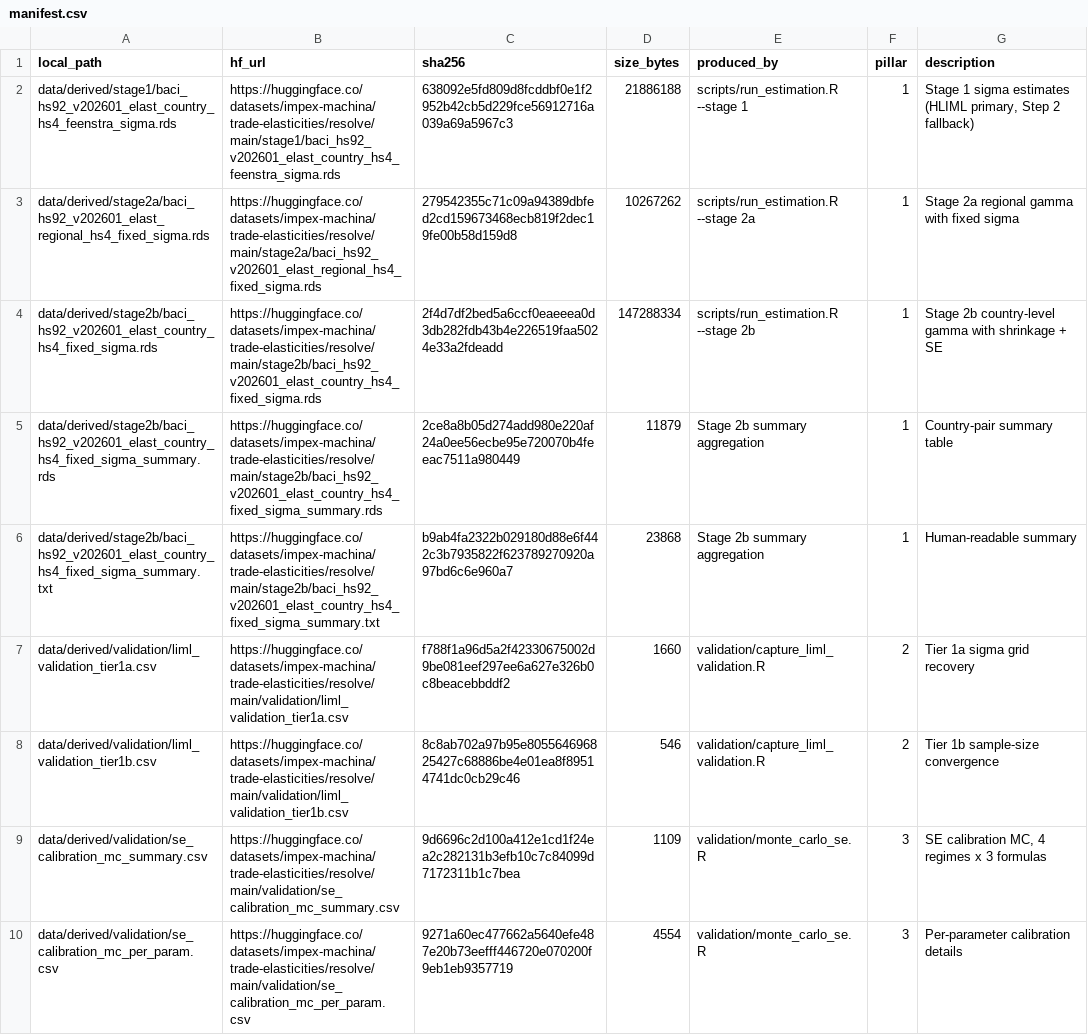
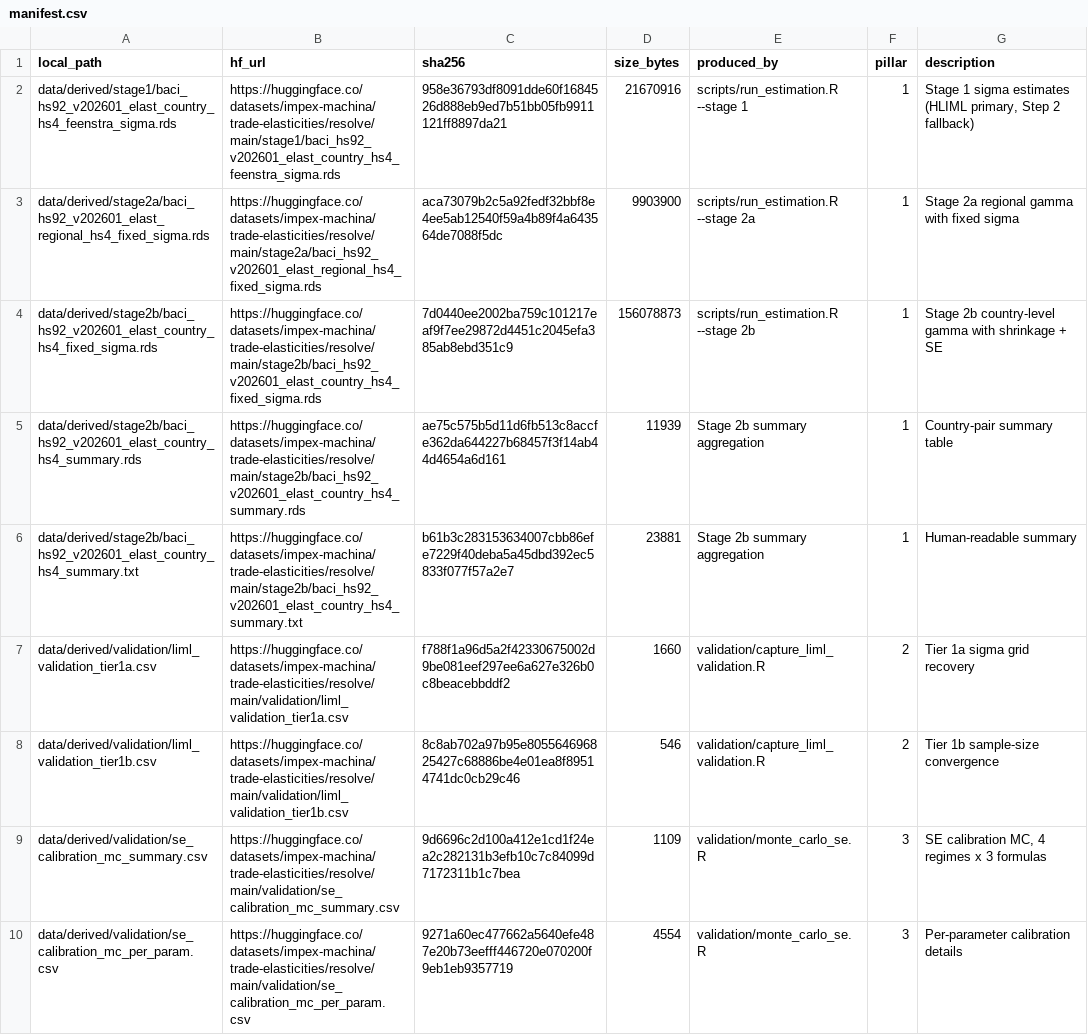
Before and after one commit to impex-machina/trade-elasticities, a CSV file: data/manifest.csv, drawn as a sheet.

Commit message:
data: refresh outputs to 2026-06 rerun (sigma-robustness screen columns; summaries renamed _summary; README + stage2b JSON regenerated)

```diff
--- a/data/manifest.csv
+++ b/data/manifest.csv
@@ -1,7 +1,7 @@
 "local_path","hf_url","sha256","size_bytes","produced_by","pillar","description"
-"data/derived/stage1/baci_hs92_v202601_elast_country_hs4_feenstra_sigma.rds","https://huggingface.co/datasets/impex-machina/trade-elasticities/resolve/main/stage1/baci_hs92_v202601_elast_country_hs4_feenstra_sigma.rds","638092e5fd809d8fcddbf0e1f2952b42cb5d229fce56912716a039a69a5967c3","21886188","scripts/run_estimation.R --stage 1","1","Stage 1 sigma estimates (HLIML primary, Step 2 fallback)"
-"data/derived/stage2a/baci_hs92_v202601_elast_regional_hs4_fixed_sigma.rds","https://huggingface.co/datasets/impex-machina/trade-elasticities/resolve/main/stage2a/baci_hs92_v202601_elast_regional_hs4_fixed_sigma.rds","279542355c71c09a94389dbfed2cd159673468ecb819f2dec19fe00b58d159d8","10267262","scripts/run_estimation.R --stage 2a","1","Stage 2a regional gamma with fixed sigma"
-"data/derived/stage2b/baci_hs92_v202601_elast_country_hs4_fixed_sigma.rds","https://huggingface.co/datasets/impex-machina/trade-elasticities/resolve/main/stage2b/baci_hs92_v202601_elast_country_hs4_fixed_sigma.rds","2f4d7df2bed5a6ccf0eaeeea0d3db282fdb43b4e226519faa5024e33a2fdeadd","147288334","scripts/run_estimation.R --stage 2b","1","Stage 2b country-level gamma with shrinkage + SE"
-"data/derived/stage2b/baci_hs92_v202601_elast_country_hs4_fixed_sigma_summary.rds","https://huggingface.co/datasets/impex-machina/trade-elasticities/resolve/main/stage2b/baci_hs92_v202601_elast_country_hs4_fixed_sigma_summary.rds","2ce8a8b05d274add980e220af24a0ee56ecbe95e720070b4feeac7511a980449","11879","Stage 2b summary aggregation","1","Country-pair summary table"
-"data/derived/stage2b/baci_hs92_v202601_elast_country_hs4_fixed_sigma_summary.txt","https://huggingface.co/datasets/impex-machina/trade-elasticities/resolve/main/stage2b/baci_hs92_v202601_elast_country_hs4_fixed_sigma_summary.txt","b9ab4fa2322b029180d88e6f442c3b7935822f623789270920a97bd6c6e960a7","23868","Stage 2b summary aggregation","1","Human-readable summary"
+"data/derived/stage1/baci_hs92_v202601_elast_country_hs4_feenstra_sigma.rds","https://huggingface.co/datasets/impex-machina/trade-elasticities/resolve/main/stage1/baci_hs92_v202601_elast_country_hs4_feenstra_sigma.rds","958e36793df8091dde60f1684526d888eb9ed7b51bb05fb9911121ff8897da21","21670916","scripts/run_estimation.R --stage 1","1","Stage 1 sigma estimates (HLIML primary, Step 2 fallback)"
+"data/derived/stage2a/baci_hs92_v202601_elast_regional_hs4_fixed_sigma.rds","https://huggingface.co/datasets/impex-machina/trade-elasticities/resolve/main/stage2a/baci_hs92_v202601_elast_regional_hs4_fixed_sigma.rds","aca73079b2c5a92fedf32bbf8e4ee5ab12540f59a4b89f4a643564de7088f5dc","9903900","scripts/run_estimation.R --stage 2a","1","Stage 2a regional gamma with fixed sigma"
+"data/derived/stage2b/baci_hs92_v202601_elast_country_hs4_fixed_sigma.rds","https://huggingface.co/datasets/impex-machina/trade-elasticities/resolve/main/stage2b/baci_hs92_v202601_elast_country_hs4_fixed_sigma.rds","7d0440ee2002ba759c101217eaf9f7ee29872d4451c2045efa385ab8ebd351c9","156078873","scripts/run_estimation.R --stage 2b","1","Stage 2b country-level gamma with shrinkage + SE"
+"data/derived/stage2b/baci_hs92_v202601_elast_country_hs4_summary.rds","https://huggingface.co/datasets/impex-machina/trade-elasticities/resolve/main/stage2b/baci_hs92_v202601_elast_country_hs4_summary.rds","ae75c575b5d11d6fb513c8accfe362da644227b68457f3f14ab44d4654a6d161","11939","Stage 2b summary aggregation","1","Country-pair summary table"
+"data/derived/stage2b/baci_hs92_v202601_elast_country_hs4_summary.txt","https://huggingface.co/datasets/impex-machina/trade-elasticities/resolve/main/stage2b/baci_hs92_v202601_elast_country_hs4_summary.txt","b61b3c283153634007cbb86efe7229f40deba5a45dbd392ec5833f077f57a2e7","23881","Stage 2b summary aggregation","1","Human-readable summary"
 "data/derived/validation/liml_validation_tier1a.csv","https://huggingface.co/datasets/impex-machina/trade-elasticities/resolve/main/validation/liml_validation_tier1a.csv","f788f1a96d5a2f42330675002d9be081eef297ee6a627e326b0c8beacebbddf2","1660","validation/capture_liml_validation.R","2","Tier 1a sigma grid recovery"
```
Also changed, not shown: 6 other files.
